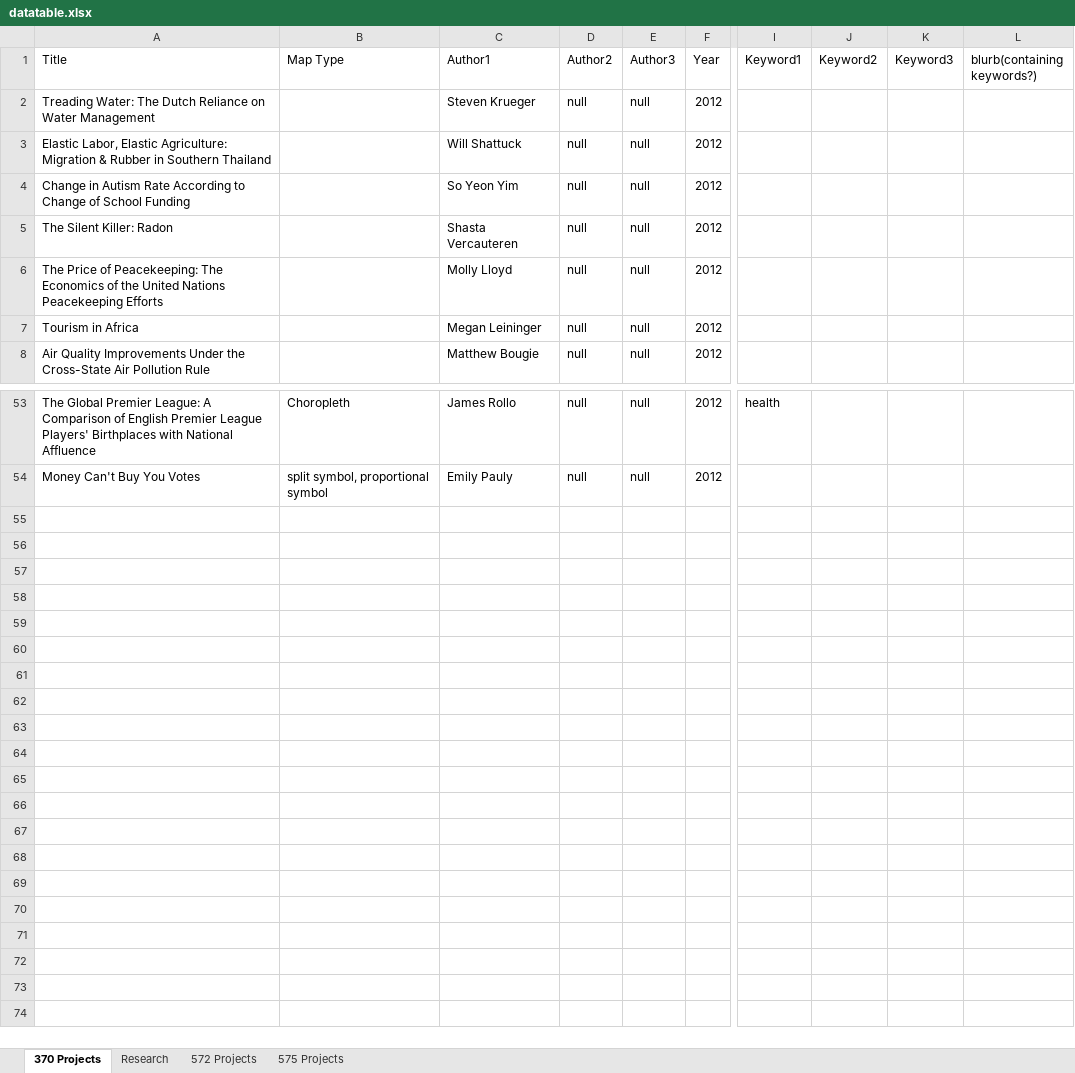
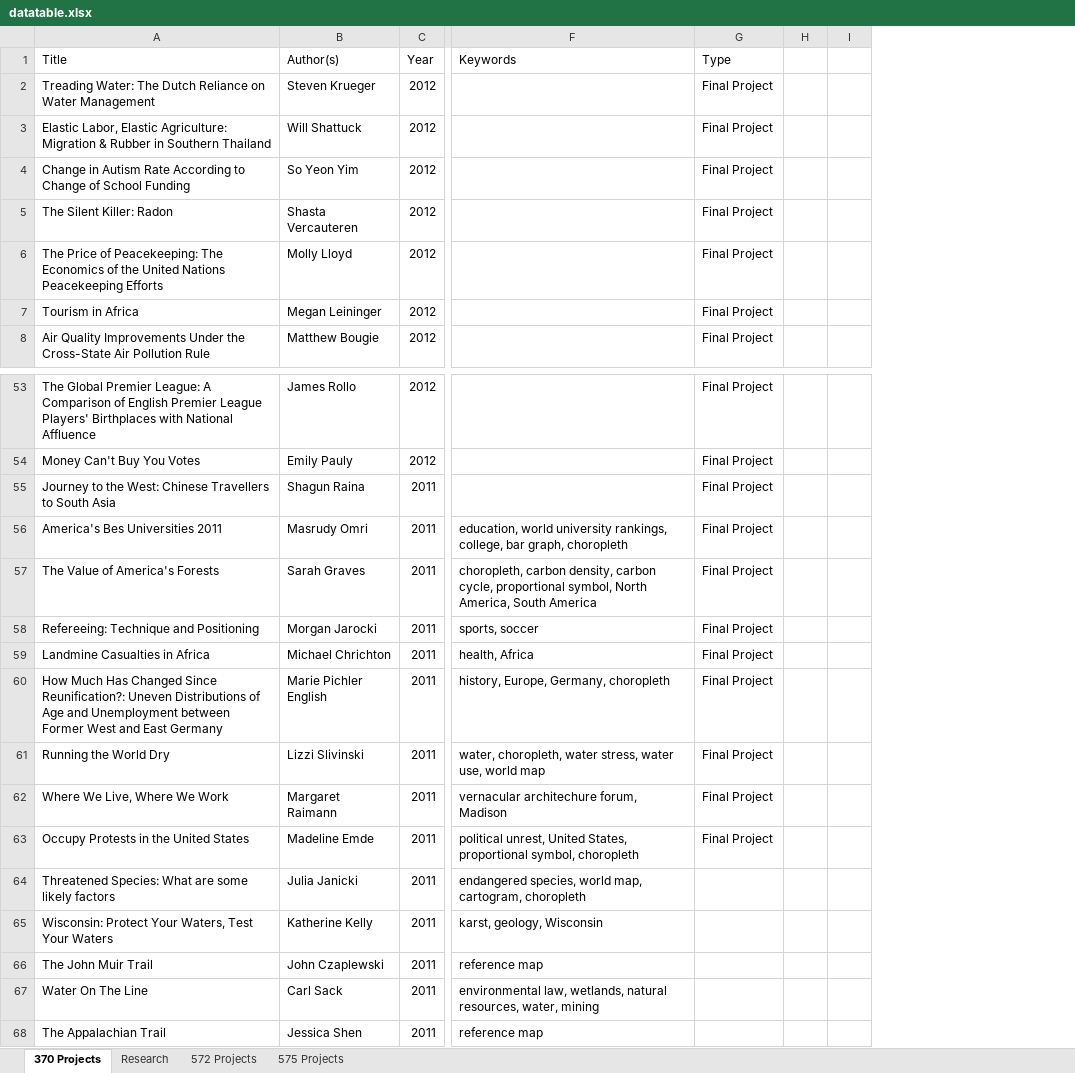
Before and after one commit to nataleedesotell/UWCL2.0, an Excel workbook: 2.0/data/datatable.xlsx, sheet 370 Projects, drawn as a sheet; only a part is shown, gaps mark what is left out; values as stored, in another font and other column widths than the file's, no borders; removed rows and columns are numbered as before the commit, all else as after; rows hold the shown columns only; the diff names each change by its address in the sheet, - before the commit and + after, or states it on an @@ line.

Commit message:
data entry progress
finished 2012 370 projects, now working on 2011 (not loaded into table
yet because then the search breaks -- need to figure that out)

```diff
--- a/2.0/data/datatable.xlsx (sheet 370 Projects)
+++ b/2.0/data/datatable.xlsx (sheet 370 Projects)
-column B (Map Type), rows 53-54: Choropleth | split symbol, proportional symbol
-column D (Author2), rows 2-8: all null; rows 53-54: null | null
-column E (Author3), rows 2-8: all null; rows 53-54: null | null
-column I (Keyword1), row 53: health
-column J (Keyword2), empty
-column K (Keyword3), empty
-column L (blurb(containing keywords?)), empty
+column F (Keywords), empty
+column G (Type), rows 2-8: all Final Project; rows 53-54: Final Project | Final Project
+column H, empty
+column I, empty
-B1: Author1
+B1: Author(s)
+row 55: Journey to the West: Chinese Travellers to South Asia | Shagun Raina | 2011 |  | Final Project
+row 56: America's Bes Universities 2011 | Masrudy Omri | 2011 | education, world university rankings, college, bar graph, choropleth | Final Project
+row 57: The Value of America's Forests | Sarah Graves | 2011 | choropleth, carbon density, carbon cycle, proportional symbol, North America, South America | Final Project
+row 58: Refereeing: Technique and Positioning | Morgan Jarocki | 2011 | sports, soccer | Final Project
+row 59: Landmine Casualties in Africa | Michael Chrichton | 2011 | health, Africa | Final Project
+row 60: How Much Has Changed Since Reunification?: Uneven Distributions of Age and Unemployment between Former West and East Germany | Marie Pichler English | 2011 | history, Europe, Germany, choropleth | Final Project
+row 61: Running the World Dry | Lizzi Slivinski | 2011 | water, choropleth, water stress, water use, world map | Final Project
+row 62: Where We Live, Where We Work | Margaret Raimann | 2011 | vernacular architechure forum, Madison | Final Project
+row 63: Occupy Protests in the United States | Madeline Emde | 2011 | political unrest, United States, proportional symbol, choropleth | Final Project
+row 64: Threatened Species: What are some likely factors | Julia Janicki | 2011 | endangered species, world map, cartogram, choropleth
+row 65: Wisconsin: Protect Your Waters, Test Your Waters | Katherine Kelly | 2011 | karst, geology, Wisconsin
+row 66: The John Muir Trail | John Czaplewski | 2011 | reference map
+row 67: Water On The Line | Carl Sack | 2011 | environmental law, wetlands, natural resources, water, mining
+row 68: The Appalachian Trail | Jessica Shen | 2011 | reference map
```
Also changed, not shown: 3 other files.
